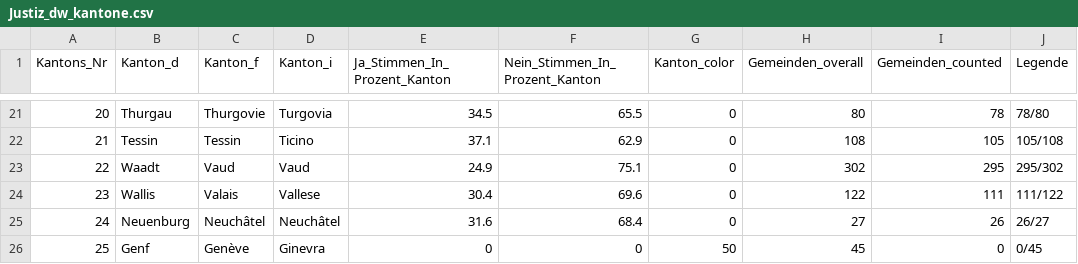
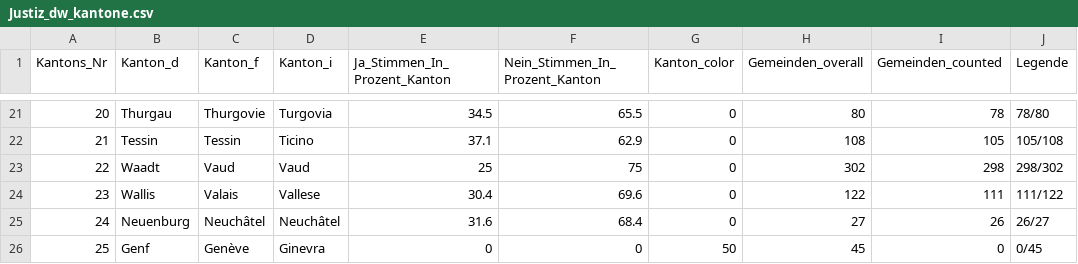
Before and after one commit to awp-finanznachrichten/lena_november2021, a CSV file: Output/Justiz_dw_kantone.csv, drawn as a sheet; only a part is shown, gaps mark what is left out.

```diff
--- a/Output/Justiz_dw_kantone.csv
+++ b/Output/Justiz_dw_kantone.csv
@@ -22,3 +22,3 @@
 21,"Tessin","Tessin","Ticino",37.1,62.9,0,108,105,"105/108"
-22,"Waadt","Vaud","Vaud",24.9,75.1,0,302,295,"295/302"
+22,"Waadt","Vaud","Vaud",25,75,0,302,298,"298/302"
 23,"Wallis","Valais","Vallese",30.4,69.6,0,122,111,"111/122"
```
Also changed, not shown: Output/Covid_all_data.csv, Output/Justiz_all_data.csv, 8 other files.
